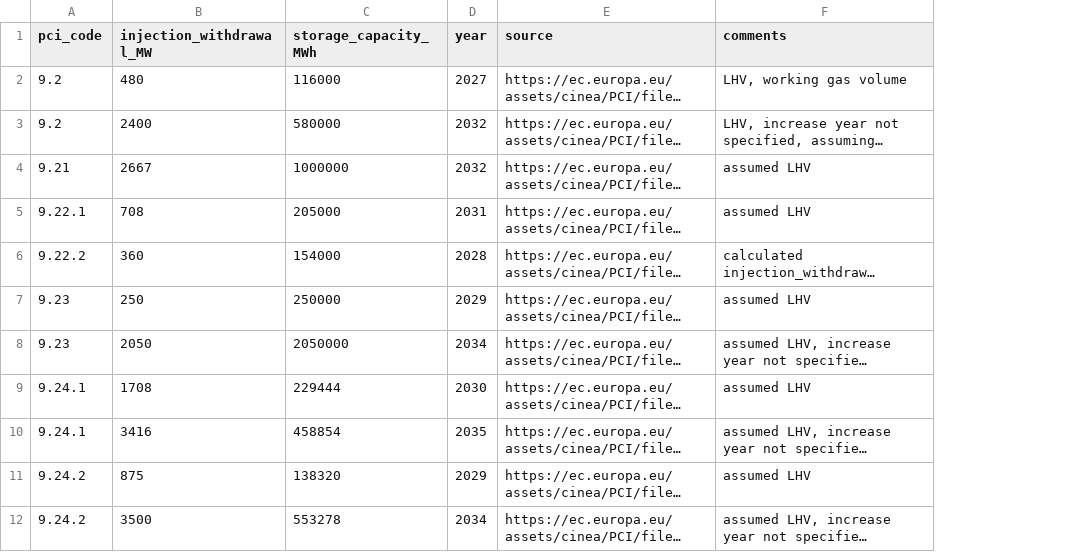
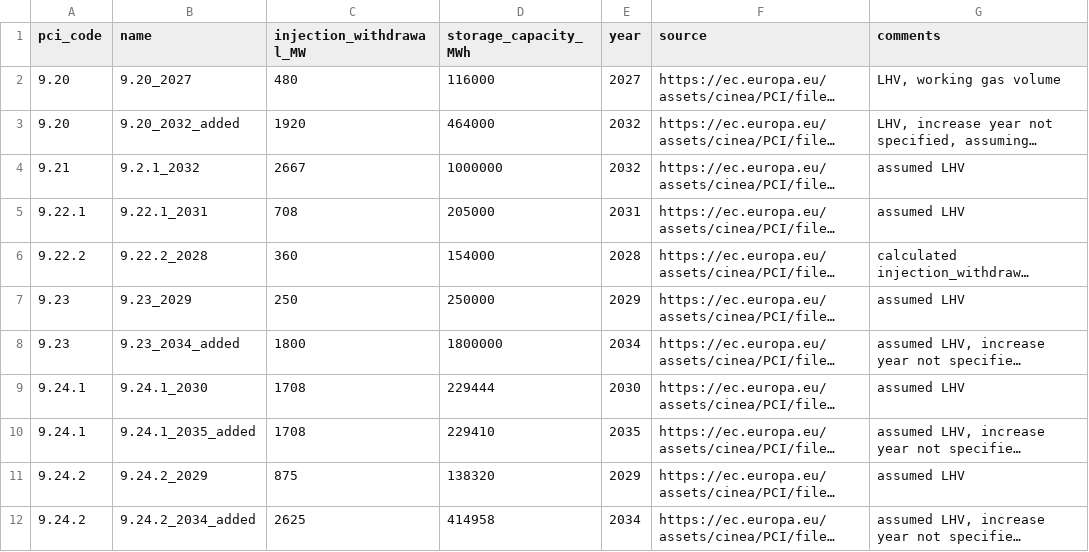
Before and after one commit to bobbyxng/pci-pmi-project-extractor, a CSV file: data/params/stores_h2.csv, drawn as a sheet; long unchanged cells end in …; addresses are those after the commit; the diff names each change by its address in the sheet, - before the commit and + after, or states it on an @@ line.

```diff
--- a/data/params/stores_h2.csv
+++ b/data/params/stores_h2.csv
+column B (name), rows 2-12: 9.20_2027 | 9.20_2032_added | 9.2.1_2032 | 9.22.1_2031 | 9.22.2_2028 | 9.23_2029 | 9.23_2034_added | 9.24.1_2030 | 9.24.1_2035_added | 9.24.2_2029 | 9.24.2_2034_added
-A2:A3 (pci_code): 9.2
+A2:A3 (pci_code): 9.20
-C3 (injection_withdrawal_MW): 2400
+C3 (injection_withdrawal_MW): 1920
-D3 (storage_capacity_MWh): 580000
+D3 (storage_capacity_MWh): 464000
-C8 (injection_withdrawal_MW): 2050
+C8 (injection_withdrawal_MW): 1800
-D8 (storage_capacity_MWh): 2050000
+D8 (storage_capacity_MWh): 1800000
-C10 (injection_withdrawal_MW): 3416
+C10 (injection_withdrawal_MW): 1708
-D10 (storage_capacity_MWh): 458854
+D10 (storage_capacity_MWh): 229410
-C12 (injection_withdrawal_MW): 3500
+C12 (injection_withdrawal_MW): 2625
-D12 (storage_capacity_MWh): 553278
+D12 (storage_capacity_MWh): 414958
```
Also changed, not shown: data/params/storage_units_electricity.csv, data/params/stores_co2.csv, 4 other files.
